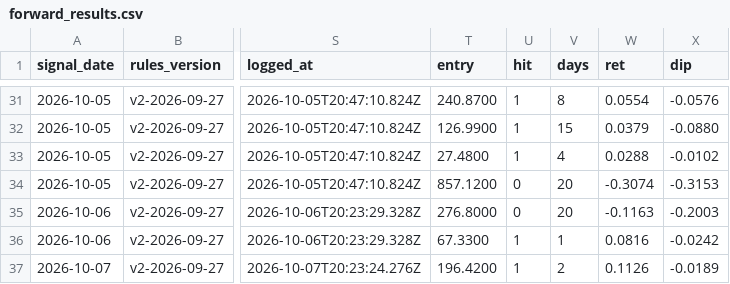
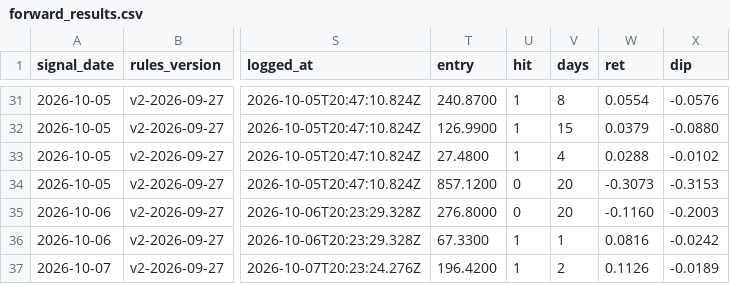
Before and after one commit to Moopheus1/Basket-Command-Centre-3, a CSV file: docs/forward_results.csv, drawn as a sheet; only a part is shown, gaps mark what is left out; the diff names each change by its address in the sheet, - before the commit and + after, or states it on an @@ line.

```diff
--- a/docs/forward_results.csv
+++ b/docs/forward_results.csv
-W34 (ret): -0.3074
+W34 (ret): -0.3073
-W35 (ret): -0.1163
+W35 (ret): -0.1160
```
Also changed, not shown: 1 other file.
